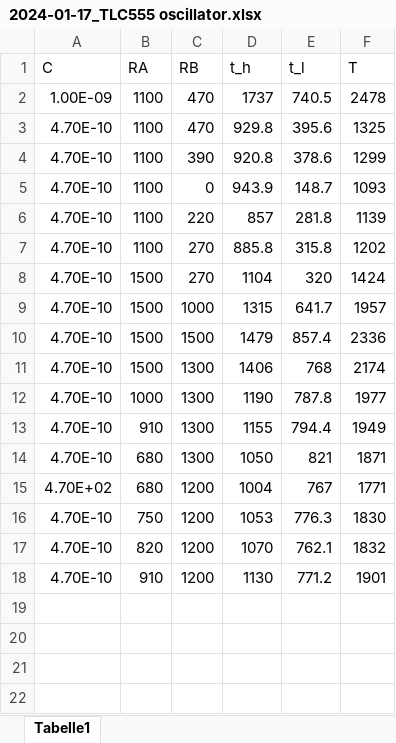
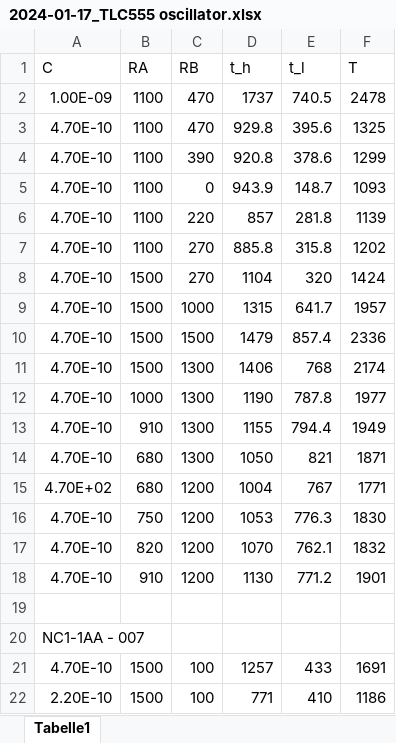
Before and after one commit to Formula-Student-Switzerland/night-cones, an Excel workbook: HW/measurements/2024-01-17_TLC555 oscillator.xlsx, sheet Tabelle1, drawn as a sheet; values as stored, in another font and other column widths than the file's, no borders; the diff names each change by its address in the sheet, - before the commit and + after, or states it on an @@ line.

Commit message:
HW: Failsafe oscillator measurements continued

```diff
--- a/HW/measurements/2024-01-17_TLC555 oscillator.xlsx (sheet Tabelle1)
+++ b/HW/measurements/2024-01-17_TLC555 oscillator.xlsx (sheet Tabelle1)
+row 19: (empty)
+row 20: NC1-1AA - 007
+row 21: 4.70E-10 | 1500 | 100 | 1257 | 433 | 1691
+row 22: 2.20E-10 | 1500 | 100 | 771 | 410 | 1186
```
